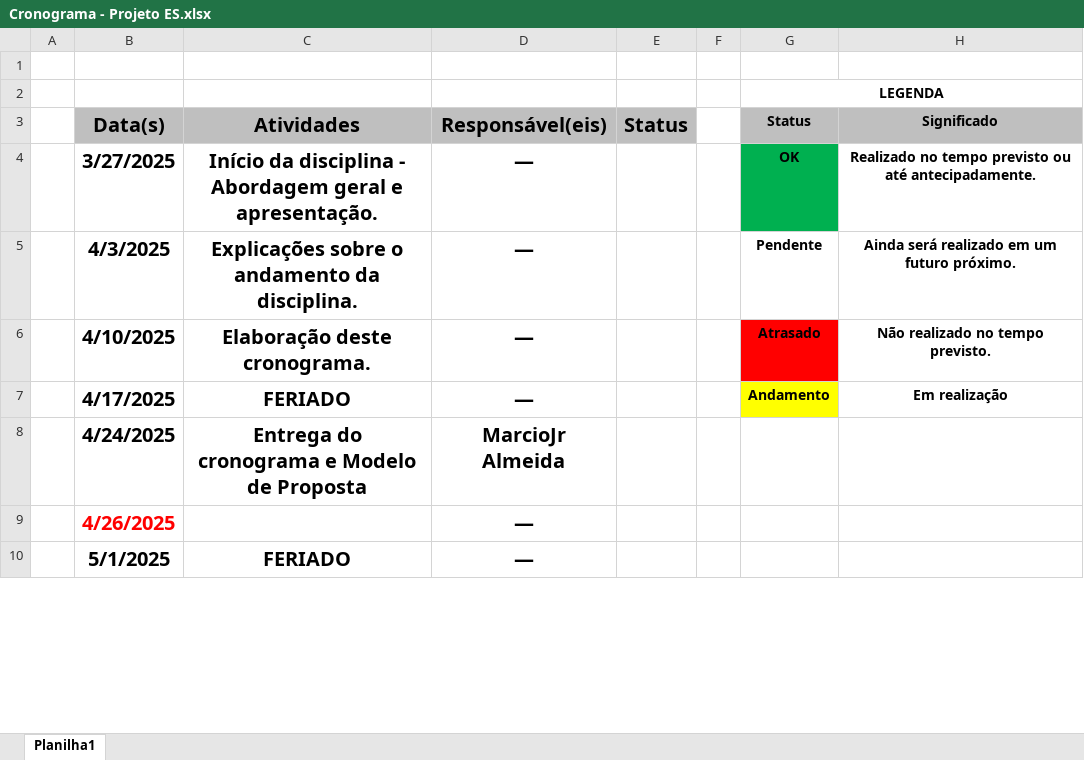
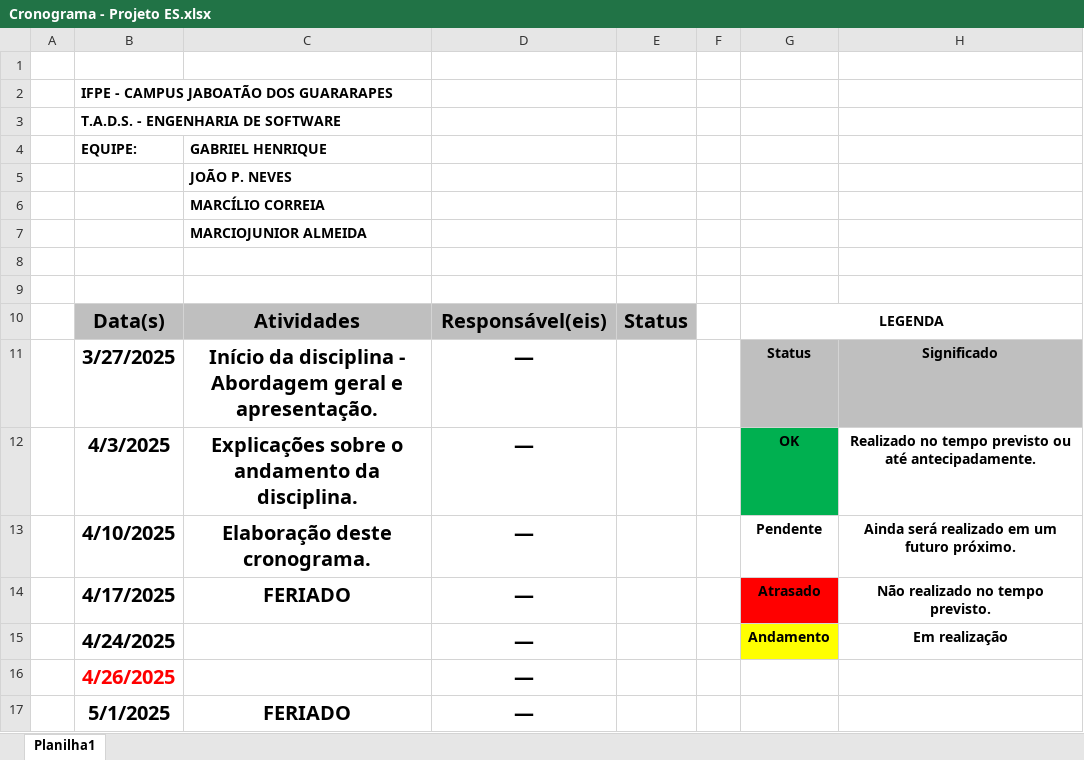
Before and after one commit to MarcioJrAlmeida/tads_eng_softw, an Excel workbook: documents/Cronograma - Projeto ES.xlsx, sheet Planilha1, drawn as a sheet; only a part is shown; values as stored, in another font and other column widths than the file's, no borders; charts and pictures not drawn; removed rows and columns are numbered as before the commit, all else as after; the diff covers the shown part only; the diff names each change by its address in the sheet, - before the commit and + after, or states it on an @@ line.

Commit message:
Atualização na Pasta de Documentos

```diff
--- a/documents/Cronograma - Projeto ES.xlsx (sheet Planilha1)
+++ b/documents/Cronograma - Projeto ES.xlsx (sheet Planilha1)
+row 2:  | IFPE - CAMPUS JABOATÃO DOS GUARARAPES
+row 3:  | T.A.D.S. - ENGENHARIA DE SOFTWARE
+row 4:  | EQUIPE: | GABRIEL HENRIQUE
+row 5:  |  | JOÃO P. NEVES
+row 6:  |  | MARCÍLIO CORREIA
+row 7:  |  | MARCIOJUNIOR ALMEIDA
-G8: LEGENDA
+G8: (empty)
-G2:H2 merged
+row 9: (empty)
-G10: Status
+G10: LEGENDA
-G10:H10 fill: #BFBFBF
+G10:H10 fill: none
+G10:H10 merged
-H10: Significado
+H10: (empty)
-G11: OK
+G11: Status
-G11 fill: #00B050
+G11 fill: #BFBFBF
-H11: Realizado no tempo previsto ou até antecipadamente.
+H11: Significado
-H11 fill: none
+H11 fill: #BFBFBF
-G12: Pendente
+G12: OK
-G12 fill: none
+G12 fill: #00B050
-H12: Ainda será realizado em um futuro próximo.
+H12: Realizado no tempo previsto ou até antecipadamente.
-G13: Atrasado
+G13: Pendente
-G13 fill: #FF0000
+G13 fill: none
-H13: Não realizado no tempo previsto.
+H13: Ainda será realizado em um futuro próximo.
-G14: Andamento
+G14: Atrasado
-G14 fill: #FFFF00
+G14 fill: #FF0000
-H14: Em realização
+H14: Não realizado no tempo previsto.
-C15: Entrega do cronograma e Modelo de Proposta
+C15: (empty)
-D15: MarcioJr Almeida
+D15: —
-G15: (empty)
+G15: Andamento
-G15 fill: none
+G15 fill: #FFFF00
-H15: (empty)
+H15: Em realização
```
Also changed, not shown: 16 edited cells elsewhere in this sheet, 3 other files.
